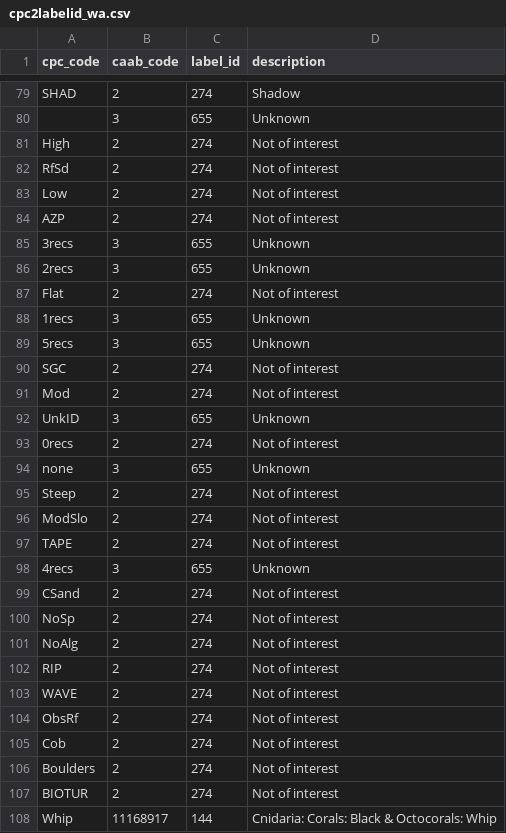
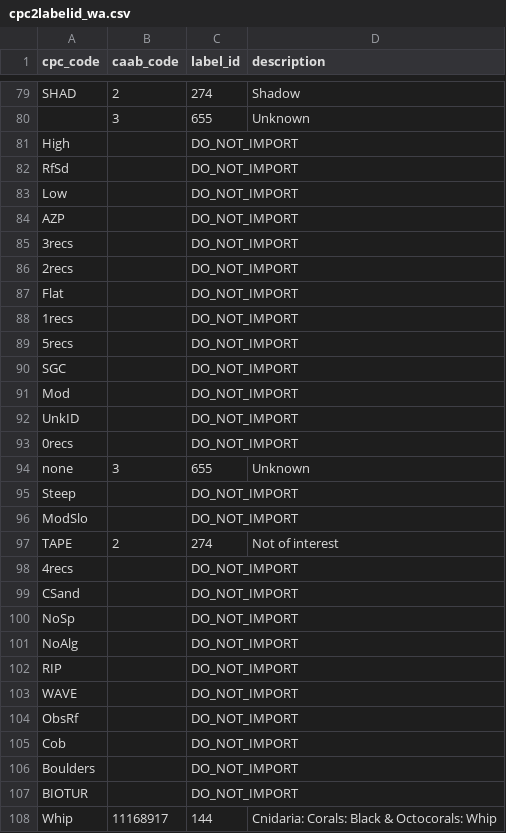
Before and after one commit to acfrmarine/squidle, a CSV file: scripts/annotation-scripts/cpc2labelid_wa.csv, drawn as a sheet; only a part is shown, gaps mark what is left out; the diff covers the shown part only.

Commit message:
Changed flag  to "DO_NOT_IMPORT" as the label_id for whole image labels that should be ignored before merging.

```diff
--- a/scripts/annotation-scripts/cpc2labelid_wa.csv
+++ b/scripts/annotation-scripts/cpc2labelid_wa.csv
@@ -80,29 +80,29 @@ SHAD,2,274,Shadow
 ,3,655,Unknown
-High,2,274,Not of interest
-RfSd,2,274,Not of interest
-Low,2,274,Not of interest
-AZP,2,274,Not of interest
-3recs,3,655,Unknown
-2recs,3,655,Unknown
-Flat,2,274,Not of interest
-1recs,3,655,Unknown
-5recs,3,655,Unknown
-SGC,2,274,Not of interest
-Mod,2,274,Not of interest
-UnkID,3,655,Unknown
-0recs,2,274,Not of interest
+High,,DO_NOT_IMPORT,
+RfSd,,DO_NOT_IMPORT,
+Low,,DO_NOT_IMPORT,
+AZP,,DO_NOT_IMPORT,
+3recs,,DO_NOT_IMPORT,
+2recs,,DO_NOT_IMPORT,
+Flat,,DO_NOT_IMPORT,
+1recs,,DO_NOT_IMPORT,
+5recs,,DO_NOT_IMPORT,
+SGC,,DO_NOT_IMPORT,
+Mod,,DO_NOT_IMPORT,
+UnkID,,DO_NOT_IMPORT,
+0recs,,DO_NOT_IMPORT,
 none,3,655,Unknown
-Steep,2,274,Not of interest
-ModSlo,2,274,Not of interest
+Steep,,DO_NOT_IMPORT,
+ModSlo,,DO_NOT_IMPORT,
 TAPE,2,274,Not of interest
-4recs,3,655,Unknown
-CSand,2,274,Not of interest
-NoSp,2,274,Not of interest
-NoAlg,2,274,Not of interest
-RIP,2,274,Not of interest
-WAVE,2,274,Not of interest
-ObsRf,2,274,Not of interest
-Cob,2,274,Not of interest
-Boulders,2,274,Not of interest
-BIOTUR,2,274,Not of interest
+4recs,,DO_NOT_IMPORT,
+CSand,,DO_NOT_IMPORT,
+NoSp,,DO_NOT_IMPORT,
+NoAlg,,DO_NOT_IMPORT,
+RIP,,DO_NOT_IMPORT,
+WAVE,,DO_NOT_IMPORT,
+ObsRf,,DO_NOT_IMPORT,
+Cob,,DO_NOT_IMPORT,
+Boulders,,DO_NOT_IMPORT,
+BIOTUR,,DO_NOT_IMPORT,
 Whip,11168917,144,Cnidaria: Corals: Black & Octocorals: Whip
```
Also changed, not shown: 30 edited cells elsewhere in this file, scripts/annotation-scripts/cpc2labelid_nsw.csv, scripts/annotation-scripts/cpc2labelid_tas08.csv, 1 other file.
